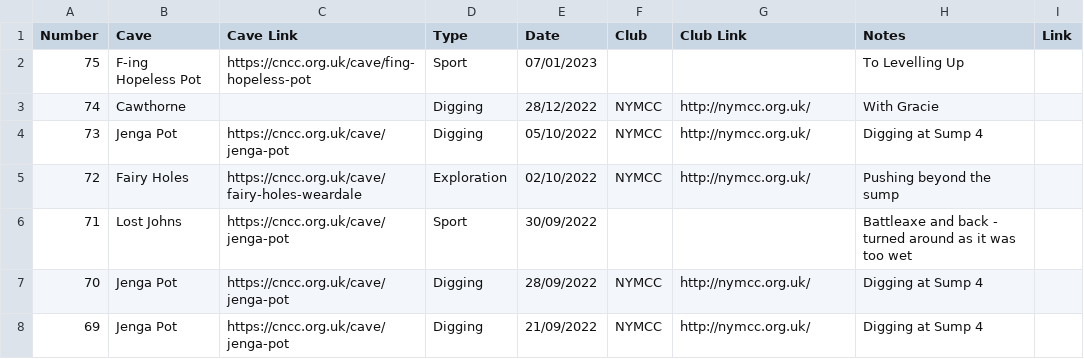
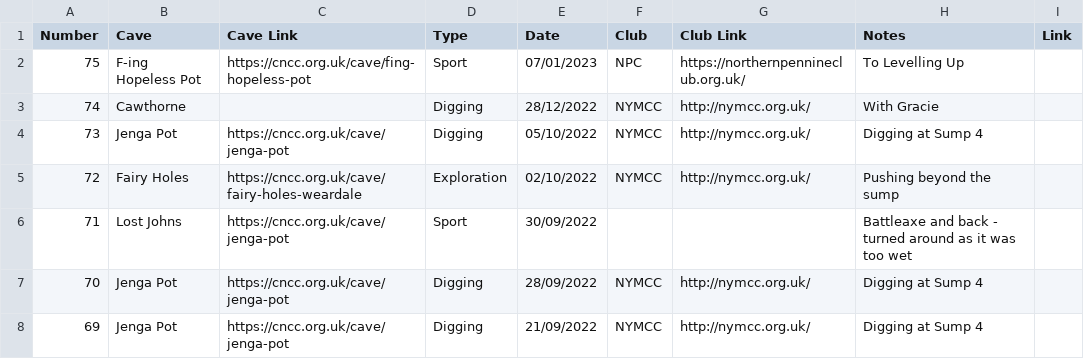
Before and after one commit to anorthall/northall.me.uk, a CSV file: www/_data/caves.csv, drawn as a sheet; only a part is shown.

Commit message:
Update caving log

```diff
--- a/www/_data/caves.csv
+++ b/www/_data/caves.csv
@@ -1,3 +1,3 @@
 Number,Cave,Cave Link,Type,Date,Club,Club Link,Notes,Link
-75,F-ing Hopeless Pot,https://cncc.org.uk/cave/fing-hopeless-pot,Sport,07/01/2023,,,To Levelling Up,
+75,F-ing Hopeless Pot,https://cncc.org.uk/cave/fing-hopeless-pot,Sport,07/01/2023,NPC,https://northernpennineclub.org.uk/,To Levelling Up,
 74,Cawthorne,,Digging,28/12/2022,NYMCC,http://nymcc.org.uk/,With Gracie,
```
